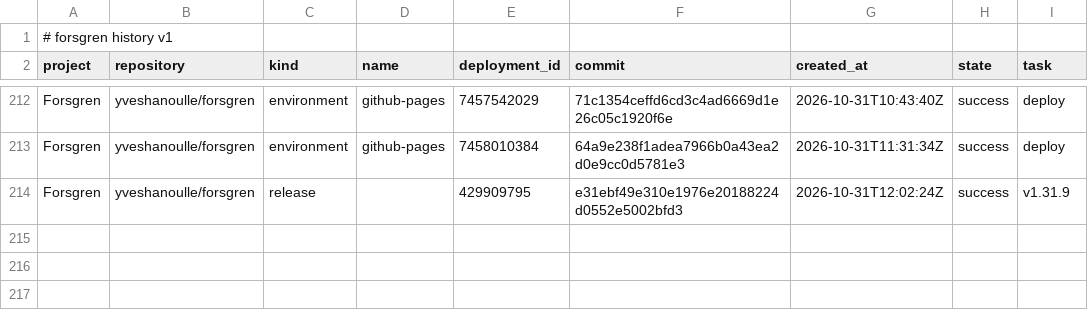
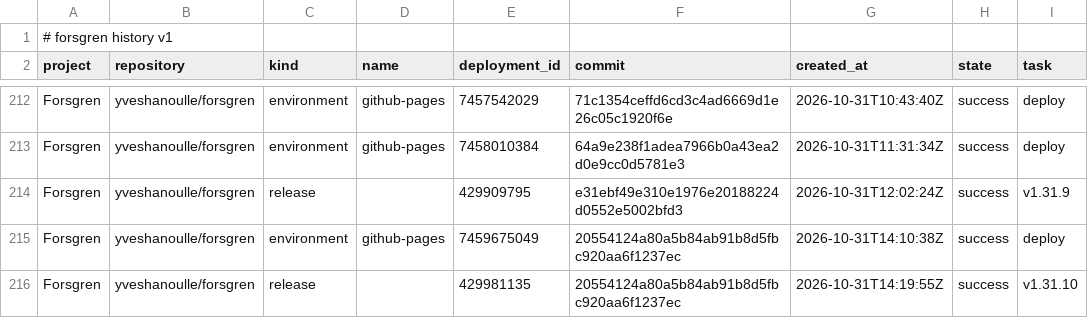
Before and after one commit to yveshanoulle/forsgren-metrics, a CSV file: data/deployments.csv, drawn as a sheet; only a part is shown, gaps mark what is left out.

```diff
--- a/data/deployments.csv
+++ b/data/deployments.csv
@@ -214 +214,3 @@ Forsgren,yveshanoulle/forsgren,environment,github-pages,7458010384,64a9e238f1ade
 Forsgren,yveshanoulle/forsgren,release,,429909795,e31ebf49e310e1976e20188224d0552e5002bfd3,2026-10-31T12:02:24Z,success,v1.31.9
+Forsgren,yveshanoulle/forsgren,environment,github-pages,7459675049,20554124a80a5b84ab91b8d5fbc920aa6f1237ec,2026-10-31T14:10:38Z,success,deploy
+Forsgren,yveshanoulle/forsgren,release,,429981135,20554124a80a5b84ab91b8d5fbc920aa6f1237ec,2026-10-31T14:19:55Z,success,v1.31.10
```
Also changed, not shown: data/commits.csv, data/issues.csv, 6 other files.
